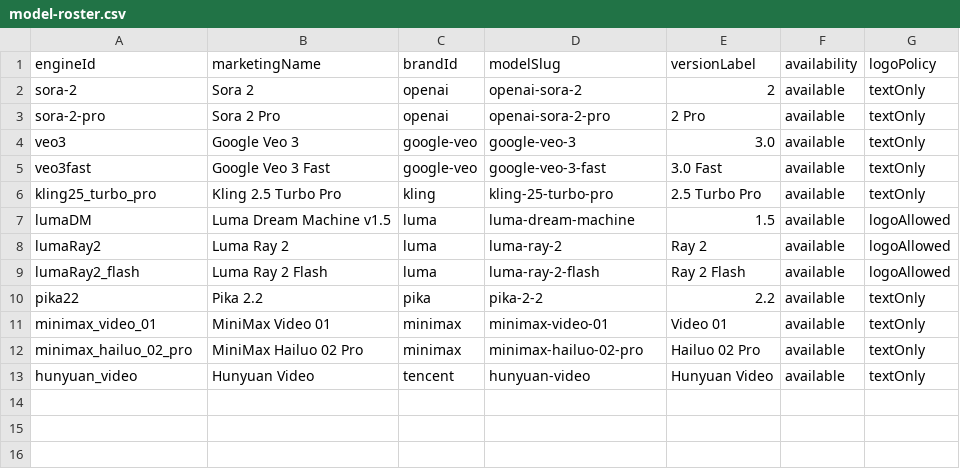
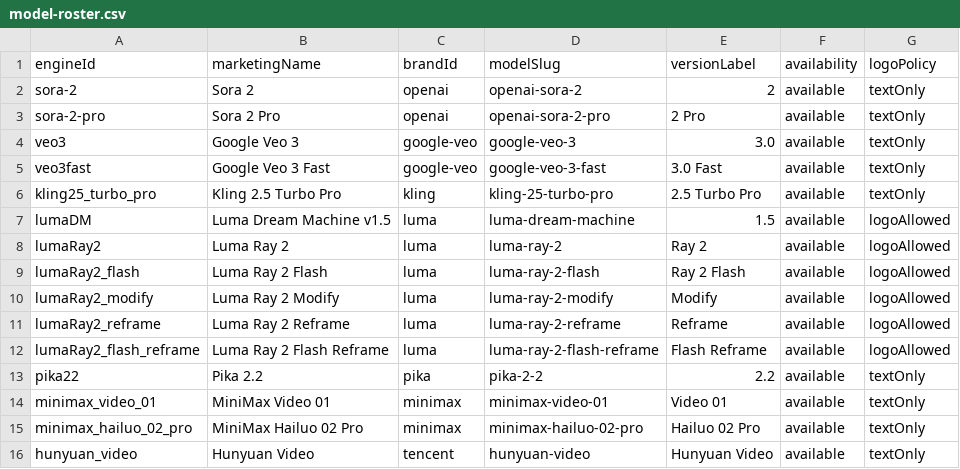
Before and after one commit to camgraphe/MaxVideoAi, a CSV file: docs/model-roster.csv, drawn as a sheet.

Commit message:
Align Luma engines with Fal pricing

```diff
--- a/docs/model-roster.csv
+++ b/docs/model-roster.csv
@@ -9,2 +9,5 @@ lumaRay2,Luma Ray 2,luma,luma-ray-2,Ray 2,available,logoAllowed
 lumaRay2_flash,Luma Ray 2 Flash,luma,luma-ray-2-flash,Ray 2 Flash,available,logoAllowed
+lumaRay2_modify,Luma Ray 2 Modify,luma,luma-ray-2-modify,Modify,available,logoAllowed
+lumaRay2_reframe,Luma Ray 2 Reframe,luma,luma-ray-2-reframe,Reframe,available,logoAllowed
+lumaRay2_flash_reframe,Luma Ray 2 Flash Reframe,luma,luma-ray-2-flash-reframe,Flash Reframe,available,logoAllowed
 pika22,Pika 2.2,pika,pika-2-2,2.2,available,textOnly
```
Also changed, not shown: 13 other files.
